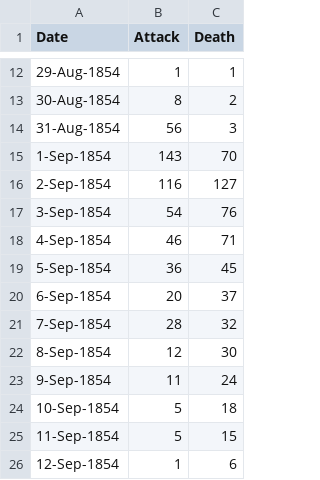
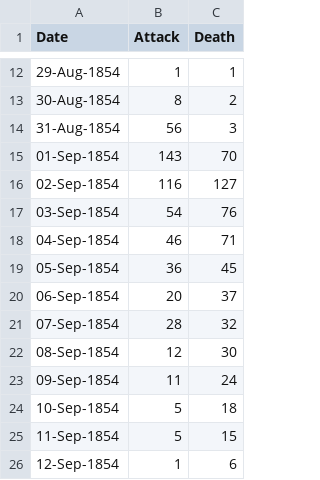
Before and after one commit to Jonathan-Ma/DATAVIZ, a TSV file: choleraDeaths.tsv, drawn as a sheet; only a part is shown, gaps mark what is left out.

```diff
--- a/choleraDeaths.tsv
+++ b/choleraDeaths.tsv
@@ -14,11 +14,11 @@ Date	Attack	Death
 31-Aug-1854	56	3
-1-Sep-1854	143	70
-2-Sep-1854	116	127
-3-Sep-1854	54	76
-4-Sep-1854	46	71
-5-Sep-1854	36	45
-6-Sep-1854	20	37
-7-Sep-1854	28	32
-8-Sep-1854	12	30
-9-Sep-1854	11	24
+01-Sep-1854	143	70
+02-Sep-1854	116	127
+03-Sep-1854	54	76
+04-Sep-1854	46	71
+05-Sep-1854	36	45
+06-Sep-1854	20	37
+07-Sep-1854	28	32
+08-Sep-1854	12	30
+09-Sep-1854	11	24
 10-Sep-1854	5	18
```
Also changed, not shown: 4 other files.
